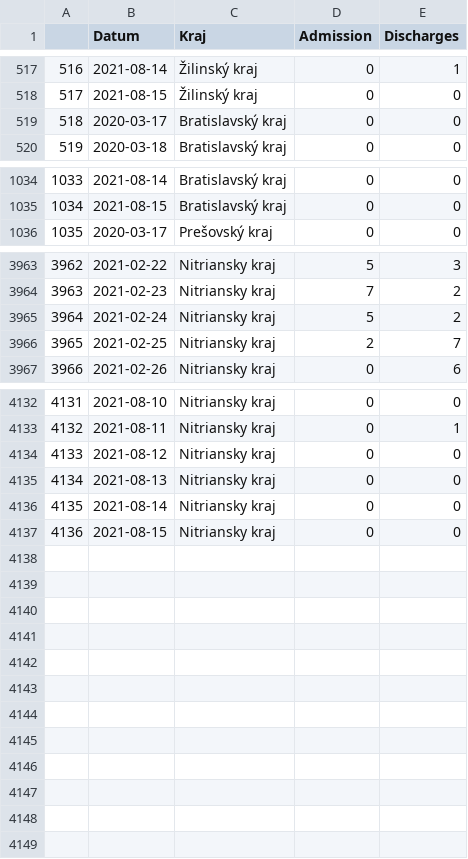
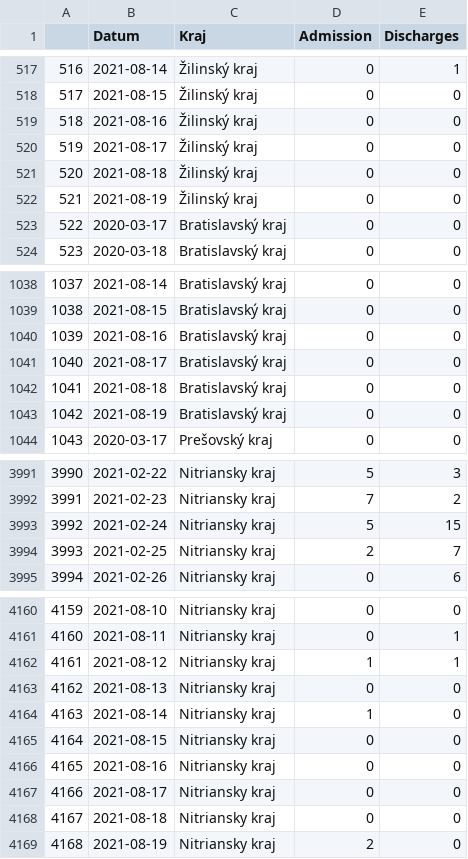
Before and after one commit to Institut-zdravotnych-analyz/covid19-data, a CSV file: Hospitals/OpenData_Slovakia_Covid_Hospital_UPV_AdmissionDischarge_Regions.csv, drawn as a sheet; only a part is shown, gaps mark what is left out; addresses are those after the commit; the diff covers the shown part only; the diff names each change by its address in the sheet, - before the commit and + after, or states it on an @@ line.

```diff
--- a/Hospitals/OpenData_Slovakia_Covid_Hospital_UPV_AdmissionDischarge_Regions.csv
+++ b/Hospitals/OpenData_Slovakia_Covid_Hospital_UPV_AdmissionDischarge_Regions.csv
+row 519: 518 | 2021-08-16 | Žilinský kraj | 0 | 0
+row 520: 519 | 2021-08-17 | Žilinský kraj | 0 | 0
+row 521: 520 | 2021-08-18 | Žilinský kraj | 0 | 0
+row 522: 521 | 2021-08-19 | Žilinský kraj | 0 | 0
@@ column A renumbered between rows 523 and 4165 @@
+row 1040: 1039 | 2021-08-16 | Bratislavský kraj | 0 | 0
+row 1041: 1040 | 2021-08-17 | Bratislavský kraj | 0 | 0
+row 1042: 1041 | 2021-08-18 | Bratislavský kraj | 0 | 0
+row 1043: 1042 | 2021-08-19 | Bratislavský kraj | 0 | 0
-E3993 (Discharges): 2
+E3993 (Discharges): 15
-D4162 (Admission): 0
+D4162 (Admission): 1
-E4162 (Discharges): 0
+E4162 (Discharges): 1
-D4164 (Admission): 0
+D4164 (Admission): 1
+row 4166: 4165 | 2021-08-16 | Nitriansky kraj | 0 | 0
+row 4167: 4166 | 2021-08-17 | Nitriansky kraj | 0 | 0
+row 4168: 4167 | 2021-08-18 | Nitriansky kraj | 0 | 0
+row 4169: 4168 | 2021-08-19 | Nitriansky kraj | 2 | 0
```
Also changed, not shown: 20 added rows elsewhere in this file, Hospitals/OpenData_Slovakia_Covid_Hospital_AdmissionDischarge.csv, Hospitals/OpenData_Slovakia_Covid_Hospital_AdmissionDischarge_Regions.csv.
